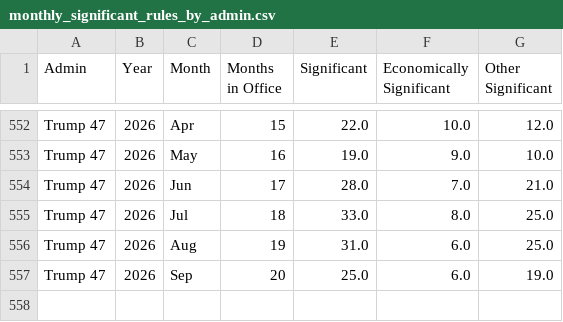
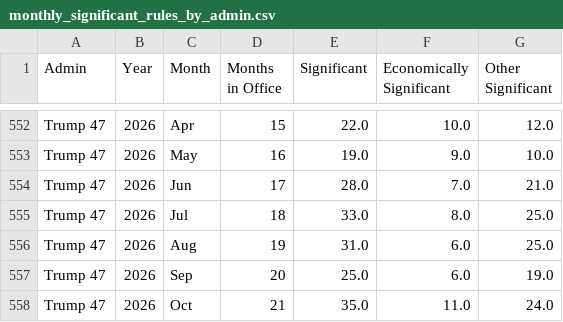
Before and after one commit to regulatorystudies/Reg-Stats, a CSV file: data/monthly_es_rules/monthly_significant_rules_by_admin.csv, drawn as a sheet; only a part is shown, gaps mark what is left out.

Commit message:
data update

```diff
--- a/data/monthly_es_rules/monthly_significant_rules_by_admin.csv
+++ b/data/monthly_es_rules/monthly_significant_rules_by_admin.csv
@@ -557 +557,2 @@ Trump 47,2026,Aug,19,31.0,6.0,25.0
 Trump 47,2026,Sep,20,25.0,6.0,19.0
+Trump 47,2026,Oct,21,35.0,11.0,24.0
```
Also changed, not shown: data/cumulative_es_rules/cumulative_econ_significant_rules_by_presidential_month.csv.
